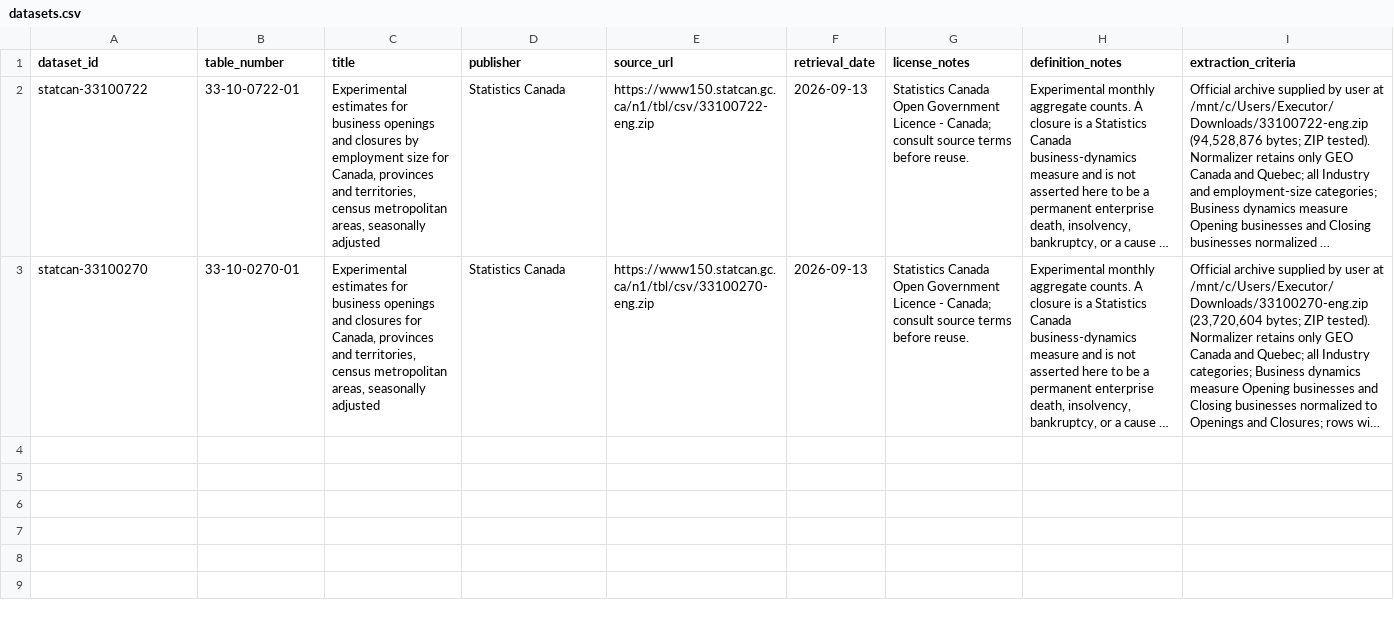
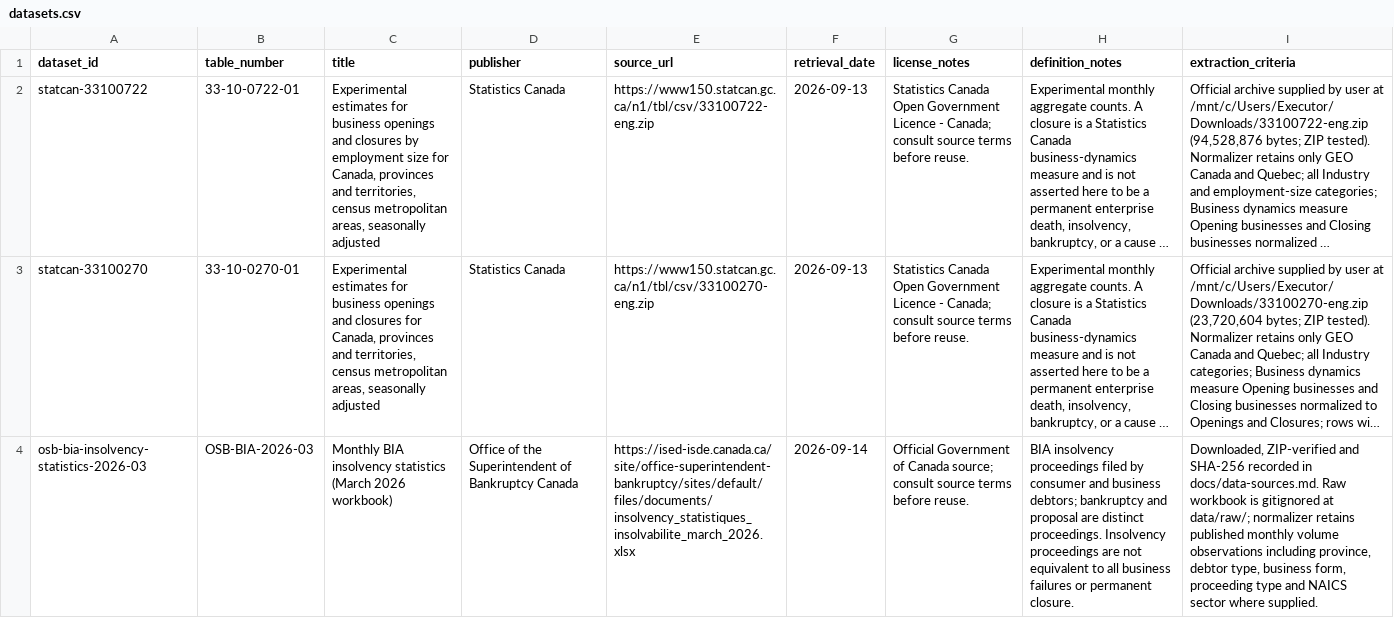
Before and after one commit to consultechmtl/business-failure-intelligence, a CSV file: data/curated/datasets.csv, drawn as a sheet; long unchanged cells end in …; the diff names each change by its address in the sheet, - before the commit and + after, or states it on an @@ line.

Commit message:
feat: add OSB insolvency aggregate layer

```diff
--- a/data/curated/datasets.csv
+++ b/data/curated/datasets.csv
+row 4: osb-bia-insolvency-statistics-2026-03 | OSB-BIA-2026-03 | Monthly BIA insolvency statistics (March 2026 workbook) | Office of the Superintendent of Bankruptcy Canada | https://ised-isde.canada.ca/site/office-superintendent-bankruptcy/sites/default/files/documents/insolvency_statistiques_insolvabilite_march_2026.xlsx | 2026-09-14 | Official Government of Canada source; consult source terms before reuse. | BIA insolvency proceedings filed by consumer and business debtors; bankruptcy and proposal are distinct proceedings. Insolvency proceedings are not equivalent to all business failures or permanent closure. | Downloaded, ZIP-verified and SHA-256 recorded in docs/data-sources.md. Raw workbook is gitignored at data/raw/; normalizer retains published monthly volume observations including province, debtor type, business form, proceeding type and NAICS sector where supplied.
```
Also changed, not shown: 12 other files.
